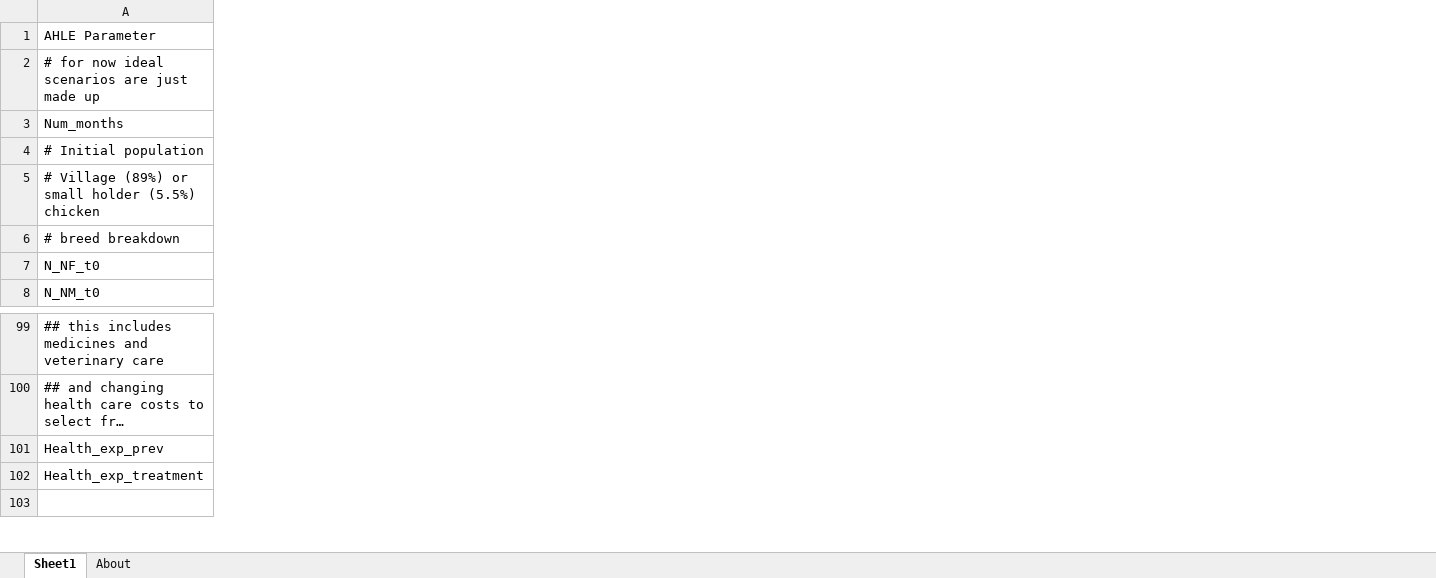
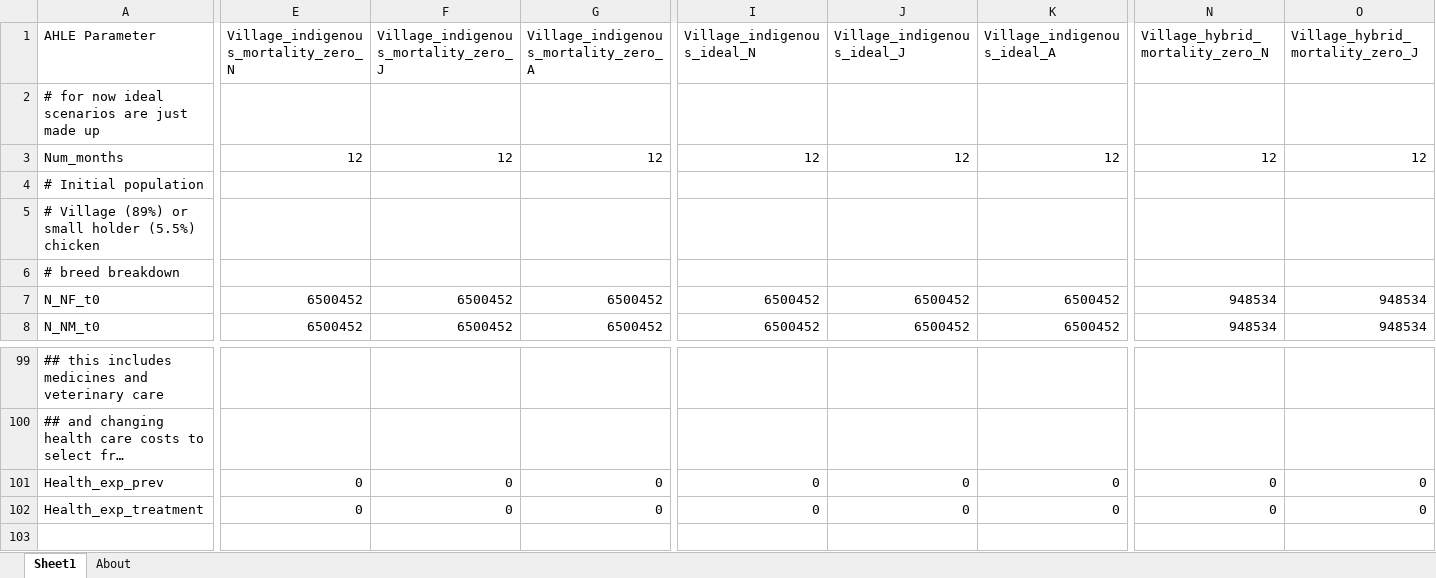
Before and after one commit to vetlee2/GBADsLiverpool_ly, an Excel workbook: Ethiopia Workspace/Code and Control Files/AHLE scenario parameters POULTRY.xlsx, sheet Sheet1, drawn as a sheet; only a part is shown, gaps mark what is left out; long unchanged cells end in …; values as stored, in another font and other column widths than the file's, no cell formats; the diff covers the shown part only; the diff names each change by its address in the sheet, - before the commit and + after, or states it on an @@ line.

Commit message:
poultry updates

```diff
--- a/Ethiopia Workspace/Code and Control Files/AHLE scenario parameters POULTRY.xlsx (sheet Sheet1)
+++ b/Ethiopia Workspace/Code and Control Files/AHLE scenario parameters POULTRY.xlsx (sheet Sheet1)
+column E, rows 1-8: Village_indigenous_mortality_zero_N |  | 12 |  |  |  | 6500452 | 6500452; rows 101-102: 0 | 0
+column F, rows 1-8: Village_indigenous_mortality_zero_J |  | 12 |  |  |  | 6500452 | 6500452; rows 101-102: 0 | 0
+column G, rows 1-8: Village_indigenous_mortality_zero_A |  | 12 |  |  |  | 6500452 | 6500452; rows 101-102: 0 | 0
+column I (Village_indigenous_ideal_N), rows 3-8: 12 |  |  |  | 6500452 | 6500452; rows 101-102: 0 | 0
+column J (Village_indigenous_ideal_J), rows 3-8: 12 |  |  |  | 6500452 | 6500452; rows 101-102: 0 | 0
+column K (Village_indigenous_ideal_A), rows 3-8: 12 |  |  |  | 6500452 | 6500452; rows 101-102: 0 | 0
+column N (Village_hybrid_mortality_zero_N), rows 3-8: 12 |  |  |  | 948534 | 948534; rows 101-102: 0 | 0
+column O (Village_hybrid_mortality_zero_J), rows 3-8: 12 |  |  |  | 948534 | 948534; rows 101-102: 0 | 0
```
Also changed, not shown: 10 added columns and 5 edited cells elsewhere in this sheet, sheet About, cell formats, 29 other files.
